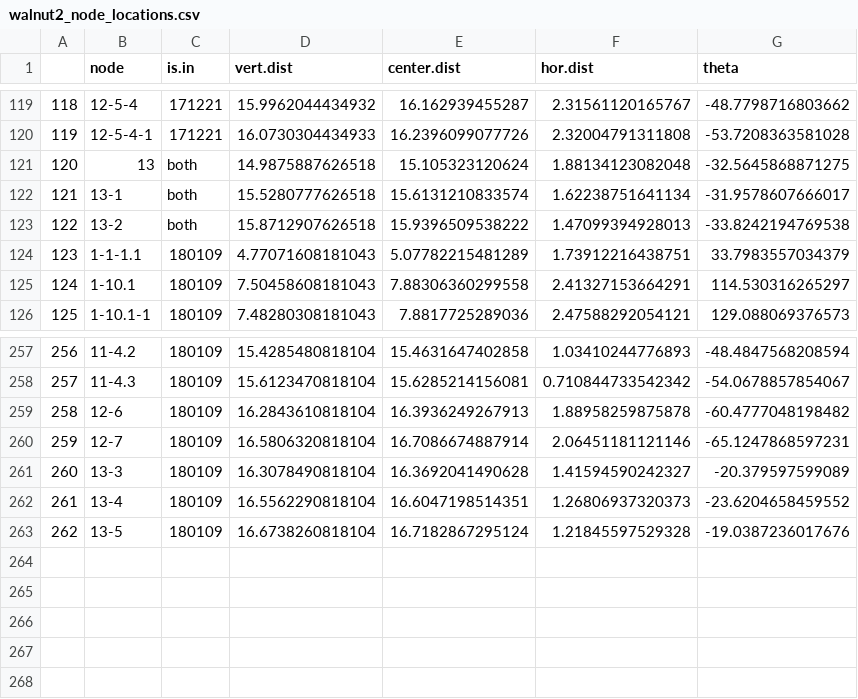
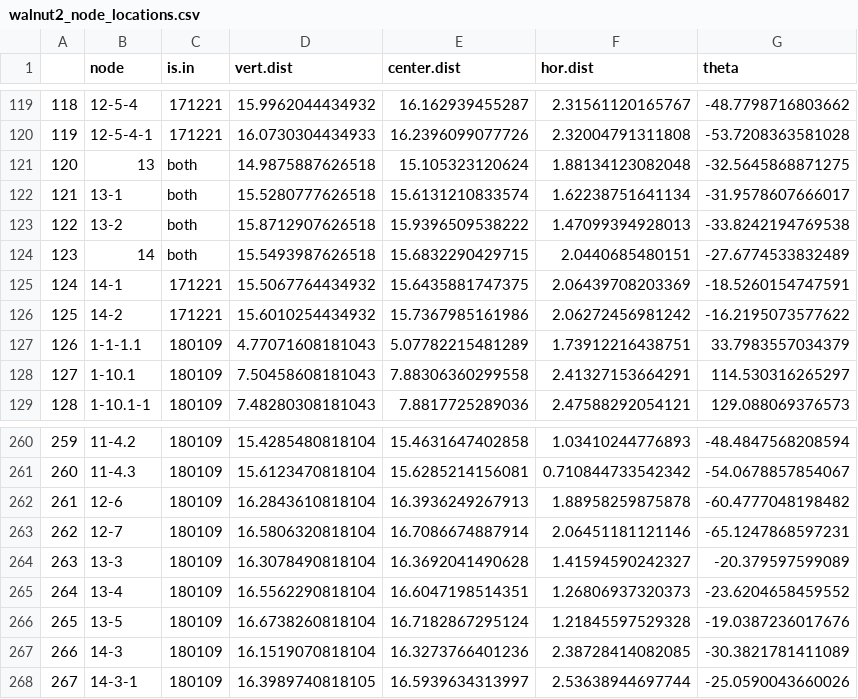
Before and after one commit to lanescher/tree-model-groundtruth-2018, a CSV file: DATA/OUTPUT/walnut2_node_locations.csv, drawn as a sheet; only a part is shown, gaps mark what is left out; addresses are those after the commit; the diff names each change by its address in the sheet, - before the commit and + after, or states it on an @@ line.

```diff
--- a/DATA/OUTPUT/walnut2_node_locations.csv
+++ b/DATA/OUTPUT/walnut2_node_locations.csv
+row 124: 123 | 14 | both | 15.5493987626518 | 15.6832290429715 | 2.0440685480151 | -27.6774533832489
+row 125: 124 | 14-1 | 171221 | 15.5067764434932 | 15.6435881747375 | 2.06439708203369 | -18.5260154747591
+row 126: 125 | 14-2 | 171221 | 15.6010254434932 | 15.7367985161986 | 2.06272456981242 | -16.2195073577622
@@ column A renumbered between rows 127 and 266 @@
+row 267: 266 | 14-3 | 180109 | 16.1519070818104 | 16.3273766401236 | 2.38728414082085 | -30.3821781411089
+row 268: 267 | 14-3-1 | 180109 | 16.3989740818105 | 16.5939634313997 | 2.53638944697744 | -25.0590043660026
```
Also changed, not shown: DATA/OUTPUT/walnut2_node_locations_RAW.csv.
